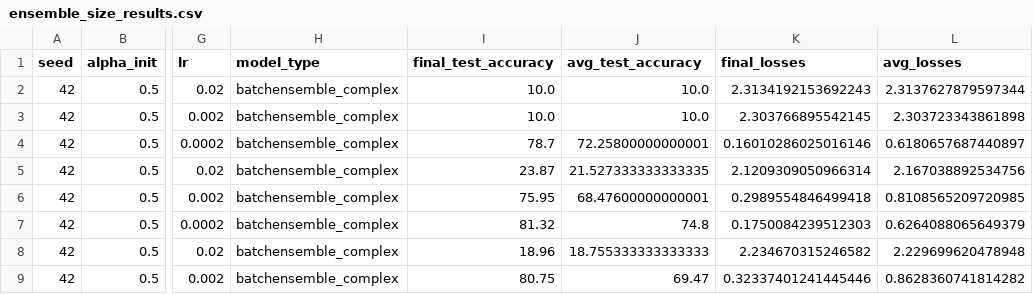
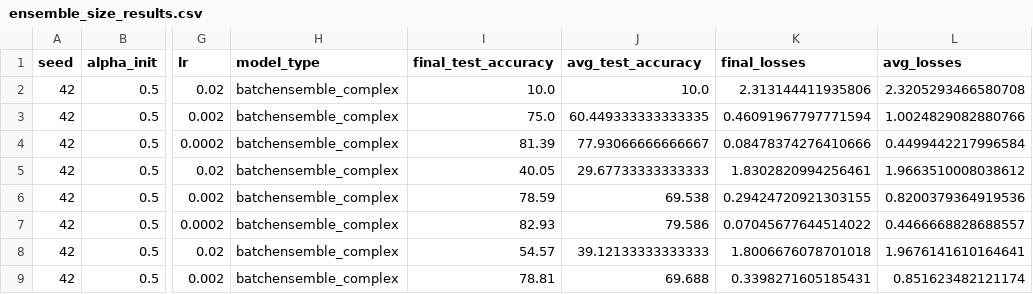
Before and after one commit to stefanielnz/P7_BatchEnsemble, a CSV file: data/ensemble_size_results.csv, drawn as a sheet; only a part is shown, gaps mark what is left out; the diff covers the shown part only; the diff names each change by its address in the sheet, - before the commit and + after, or states it on an @@ line.

```diff
--- a/data/ensemble_size_results.csv
+++ b/data/ensemble_size_results.csv
-K2 (final_losses): 2.3134192153692243
+K2 (final_losses): 2.313144411935806
-L2 (avg_losses): 2.3137627879597344
+L2 (avg_losses): 2.3205293466580708
-I3 (final_test_accuracy): 10.0
+I3 (final_test_accuracy): 75.0
-J3 (avg_test_accuracy): 10.0
+J3 (avg_test_accuracy): 60.449333333333335
-K3 (final_losses): 2.303766895542145
+K3 (final_losses): 0.46091967797771594
-L3 (avg_losses): 2.303723343861898
+L3 (avg_losses): 1.0024829082880766
-I4 (final_test_accuracy): 78.7
+I4 (final_test_accuracy): 81.39
-J4 (avg_test_accuracy): 72.25800000000001
+J4 (avg_test_accuracy): 77.93066666666667
-K4 (final_losses): 0.16010286025016146
+K4 (final_losses): 0.08478374276410666
-L4 (avg_losses): 0.6180657687440897
+L4 (avg_losses): 0.4499442217996584
-I5 (final_test_accuracy): 23.87
+I5 (final_test_accuracy): 40.05
-J5 (avg_test_accuracy): 21.527333333333335
+J5 (avg_test_accuracy): 29.67733333333333
-K5 (final_losses): 2.1209309050966314
+K5 (final_losses): 1.8302820994256461
-L5 (avg_losses): 2.167038892534756
+L5 (avg_losses): 1.9663510008038612
-I6 (final_test_accuracy): 75.95
+I6 (final_test_accuracy): 78.59
-J6 (avg_test_accuracy): 68.47600000000001
+J6 (avg_test_accuracy): 69.538
-K6 (final_losses): 0.2989554846499418
+K6 (final_losses): 0.29424720921303155
-L6 (avg_losses): 0.8108565209720985
+L6 (avg_losses): 0.8200379364919536
-I7 (final_test_accuracy): 81.32
+I7 (final_test_accuracy): 82.93
-J7 (avg_test_accuracy): 74.8
+J7 (avg_test_accuracy): 79.586
-K7 (final_losses): 0.1750084239512303
+K7 (final_losses): 0.07045677644514022
-L7 (avg_losses): 0.6264088065649379
+L7 (avg_losses): 0.4466668828688557
-I8 (final_test_accuracy): 18.96
+I8 (final_test_accuracy): 54.57
-J8 (avg_test_accuracy): 18.755333333333333
+J8 (avg_test_accuracy): 39.12133333333333
-K8 (final_losses): 2.234670315246582
+K8 (final_losses): 1.8006676078701018
-L8 (avg_losses): 2.229699620478948
+L8 (avg_losses): 1.9676141610164641
-I9 (final_test_accuracy): 80.75
+I9 (final_test_accuracy): 78.81
-J9 (avg_test_accuracy): 69.47
+J9 (avg_test_accuracy): 69.688
-K9 (final_losses): 0.32337401241445446
+K9 (final_losses): 0.3398271605185431
-L9 (avg_losses): 0.8628360741814282
+L9 (avg_losses): 0.851623482121174
```
Also changed, not shown: 64 edited cells elsewhere in this file, data/alpha_gamma_results.csv, 3 other files.
